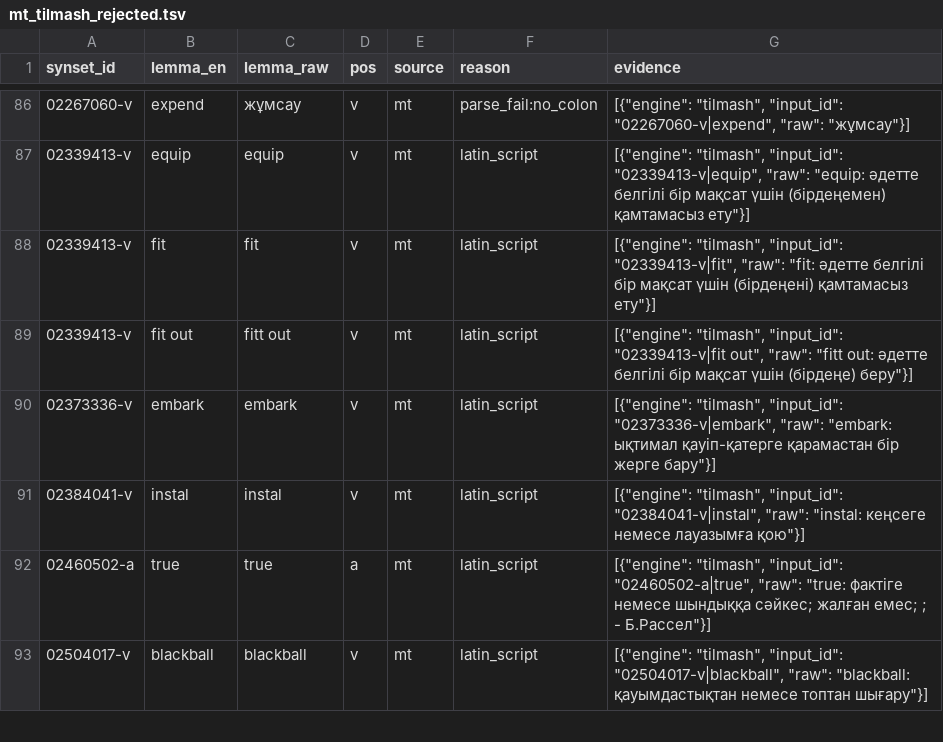
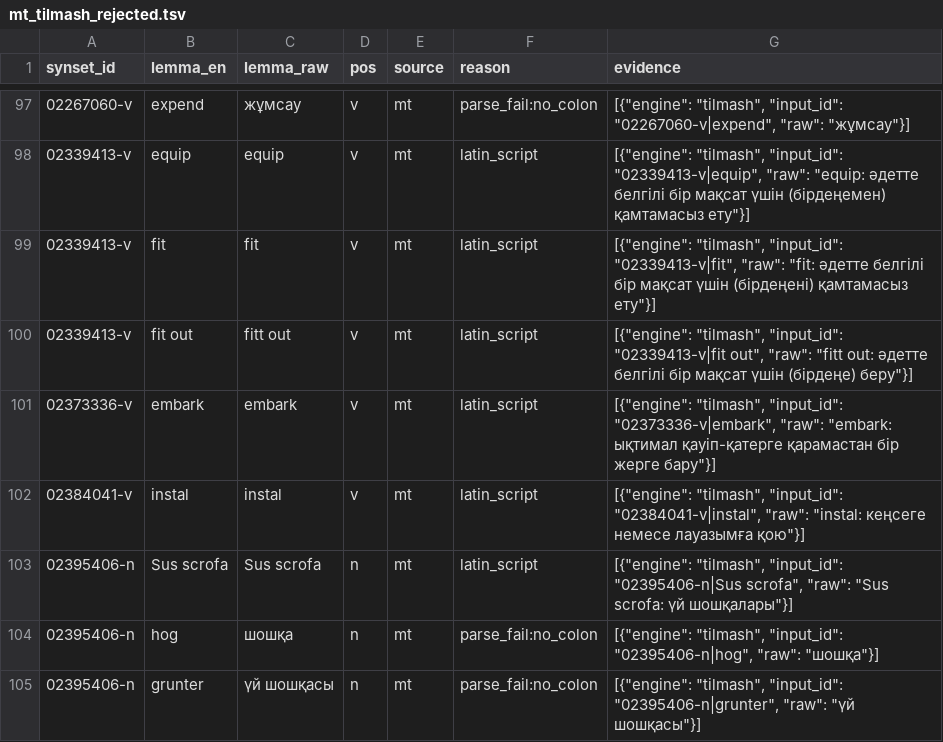
Before and after one commit to Nuray-Sheriyeva/KazWordNet, a TSV file: data/candidates/mt_tilmash_rejected.tsv, drawn as a sheet; only a part is shown, gaps mark what is left out; the shorter side is filled out with more unchanged rows; the diff covers the shown part only.

Commit message:
S4.5: tilmash frozen, test pool run, mt.tsv built

```diff
--- a/data/candidates/mt_tilmash_rejected.tsv
+++ b/data/candidates/mt_tilmash_rejected.tsv
@@ -91 +102,4 @@ synset_id	lemma_en	lemma_raw	pos	source	reason	evidence
 02384041-v	instal	instal	v	mt	latin_script	"[{""engine"": ""tilmash"", ""input_id"": ""02384041-v|instal"", ""raw"": ""instal: кеңсеге немесе лауазымға қою""}]"
+02395406-n	Sus scrofa	Sus scrofa	n	mt	latin_script	"[{""engine"": ""tilmash"", ""input_id"": ""02395406-n|Sus scrofa"", ""raw"": ""Sus scrofa: үй шошқалары""}]"
+02395406-n	hog	шошқа	n	mt	parse_fail:no_colon	"[{""engine"": ""tilmash"", ""input_id"": ""02395406-n|hog"", ""raw"": ""шошқа""}]"
+02395406-n	grunter	үй шошқасы	n	mt	parse_fail:no_colon	"[{""engine"": ""tilmash"", ""input_id"": ""02395406-n|grunter"", ""raw"": ""үй шошқасы""}]"
```
Also changed, not shown: 17 added rows elsewhere in this file, 10 other files.
